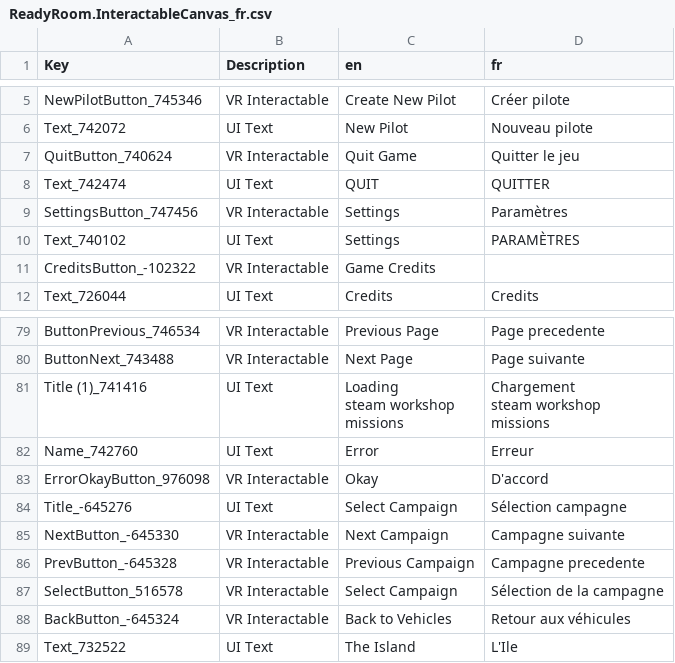
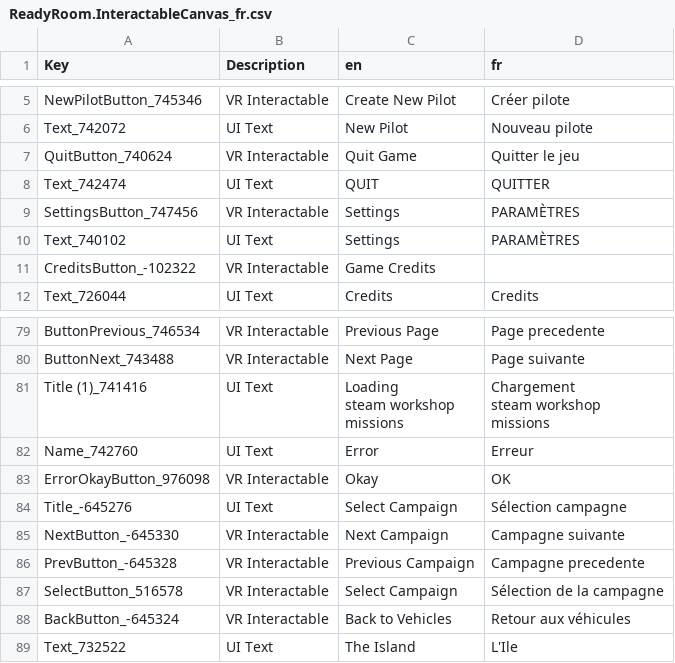
Before and after one commit to bret17/VTOL_VR, a CSV file: fr/ReadyRoom.InteractableCanvas_fr.csv, drawn as a sheet; only a part is shown, gaps mark what is left out.

Commit message:
Update ReadyRoom.InteractableCanvas_fr.csv

```diff
--- a/fr/ReadyRoom.InteractableCanvas_fr.csv
+++ b/fr/ReadyRoom.InteractableCanvas_fr.csv
@@ -8,3 +8,3 @@ QuitButton_740624,VR Interactable,Quit Game,Quitter le jeu
 Text_742474,UI Text,QUIT,QUITTER
-SettingsButton_747456,VR Interactable,Settings,Paramètres
+SettingsButton_747456,VR Interactable,Settings,PARAMÈTRES
 Text_740102,UI Text,"Settings
@@ -87,3 +87,3 @@ missions"
 Name_742760,UI Text,Error,Erreur
-ErrorOkayButton_976098,VR Interactable,Okay,D'accord
+ErrorOkayButton_976098,VR Interactable,Okay,OK
 Title_-645276,UI Text,"Select Campaign
```
